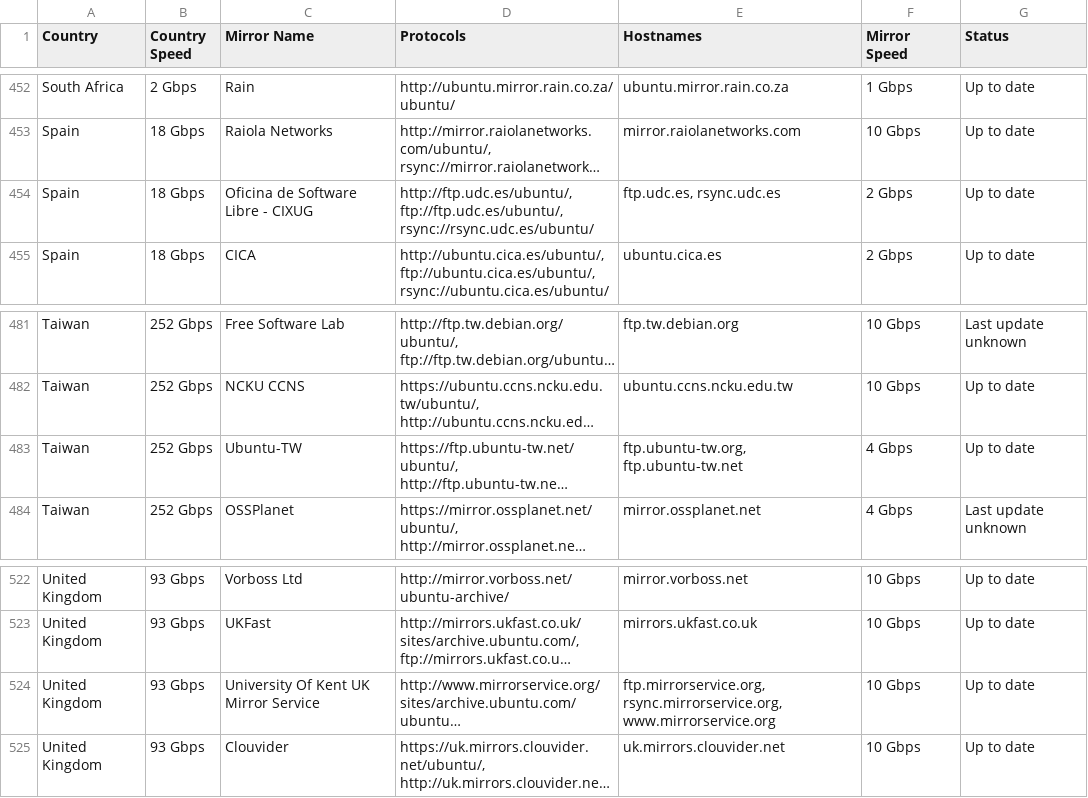
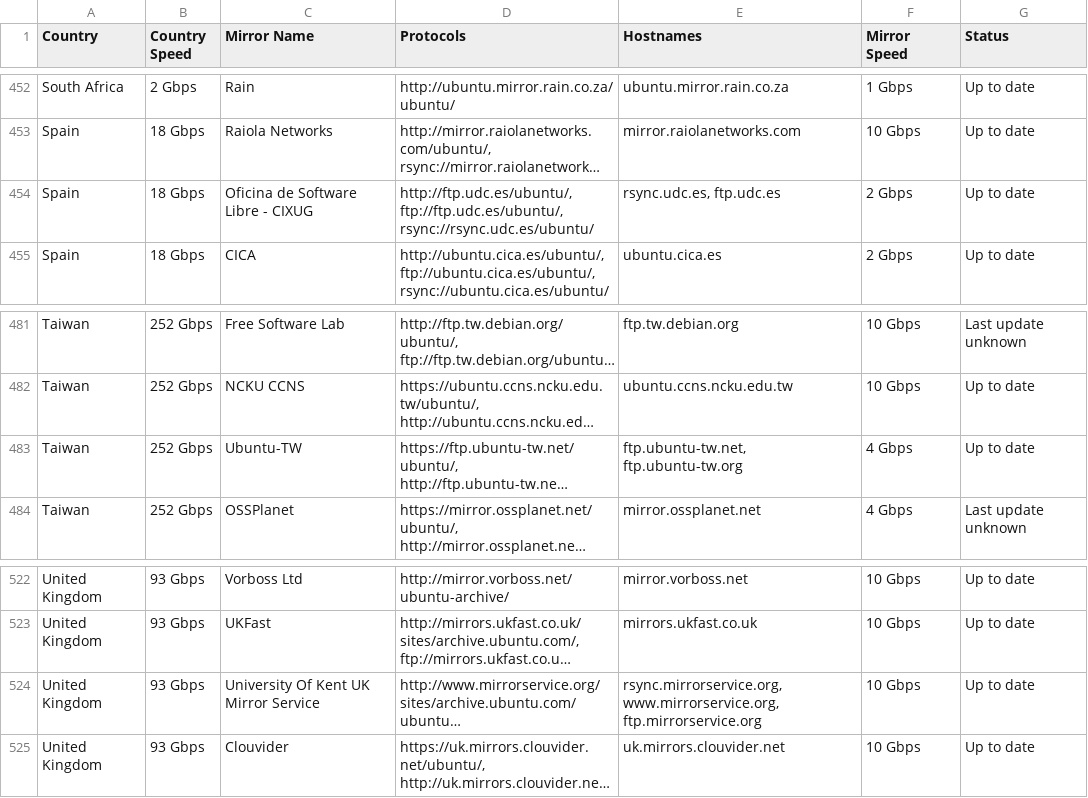
Before and after one commit to crazyuploader/Ubuntu-Mirror-Scraper, a CSV file: data/mirrors/archive/servers.csv, drawn as a sheet; only a part is shown, gaps mark what is left out; long unchanged cells end in …; the diff covers the shown part only; the diff names each change by its address in the sheet, - before the commit and + after, or states it on an @@ line.

```diff
--- a/data/mirrors/archive/servers.csv
+++ b/data/mirrors/archive/servers.csv
-E454 (Hostnames): ftp.udc.es, rsync.udc.es
+E454 (Hostnames): rsync.udc.es, ftp.udc.es
-E483 (Hostnames): ftp.ubuntu-tw.org, ftp.ubuntu-tw.net
+E483 (Hostnames): ftp.ubuntu-tw.net, ftp.ubuntu-tw.org
-E524 (Hostnames): ftp.mirrorservice.org, rsync.mirrorservice.org, www.mirrorservice.org
+E524 (Hostnames): rsync.mirrorservice.org, www.mirrorservice.org, ftp.mirrorservice.org
```
Also changed, not shown: 6 edited cells elsewhere in this file, data/mirrors/cd/servers.csv, 4 other files.
